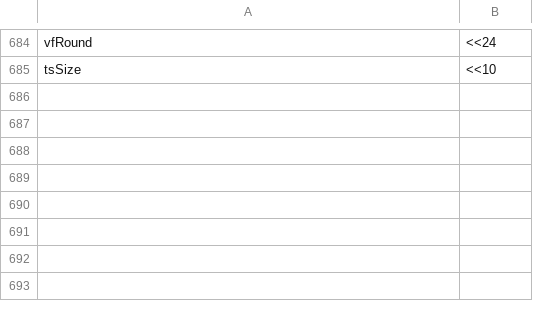
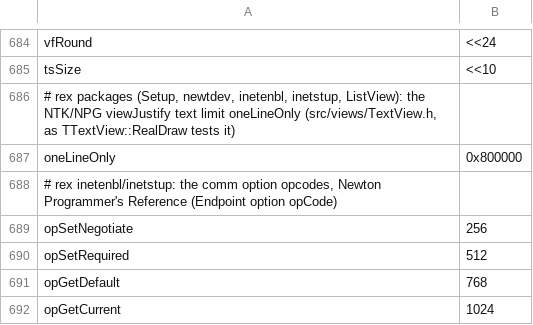
Before and after one commit to dparnell/newton-re, a TSV file: romsrc/constants.tsv, drawn as a sheet; only a part is shown, gaps mark what is left out; the diff names each change by its address in the sheet, - before the commit and + after, or states it on an @@ line.

Commit message:
romsrc/rex: comments for Setup, newtdev, inetenbl, WorldData and help_book headers; numbers named (wip)

```diff
--- a/romsrc/constants.tsv
+++ b/romsrc/constants.tsv
+row 686: # rex packages (Setup, newtdev, inetenbl, inetstup, ListView): the NTK/NPG viewJustify text limit oneLineOnly (src/views/TextView.h, as TTextView::RealDraw tests it)
+row 687: oneLineOnly | 0x800000
+row 688: # rex inetenbl/inetstup: the comm option opcodes, Newton Programmer's Reference (Endpoint option opCode)
+row 689: opSetNegotiate | 256
+row 690: opSetRequired | 512
+row 691: opGetDefault | 768
+row 692: opGetCurrent | 1024
```
Also changed, not shown: 54 other files.
